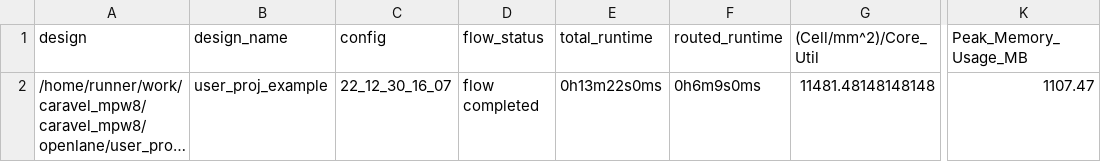
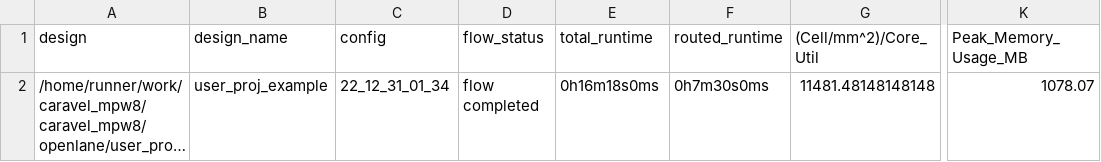
Before and after one commit to roman3017/caravel_mpw8, a CSV file: signoff/user_proj_example/metrics.csv, drawn as a sheet; only a part is shown, gaps mark what is left out; long unchanged cells end in …; the diff names each change by its address in the sheet, - before the commit and + after, or states it on an @@ line.

```diff
--- a/signoff/user_proj_example/metrics.csv
+++ b/signoff/user_proj_example/metrics.csv
-C2 (config): 22_12_30_16_07
+C2 (config): 22_12_31_01_34
-E2 (total_runtime): 0h13m22s0ms
+E2 (total_runtime): 0h16m18s0ms
-F2 (routed_runtime): 0h6m9s0ms
+F2 (routed_runtime): 0h7m30s0ms
-K2 (Peak_Memory_Usage_MB): 1107.47
+K2 (Peak_Memory_Usage_MB): 1078.07
```
Also changed, not shown: signoff/user_project_wrapper/metrics.csv, 6 other files.
